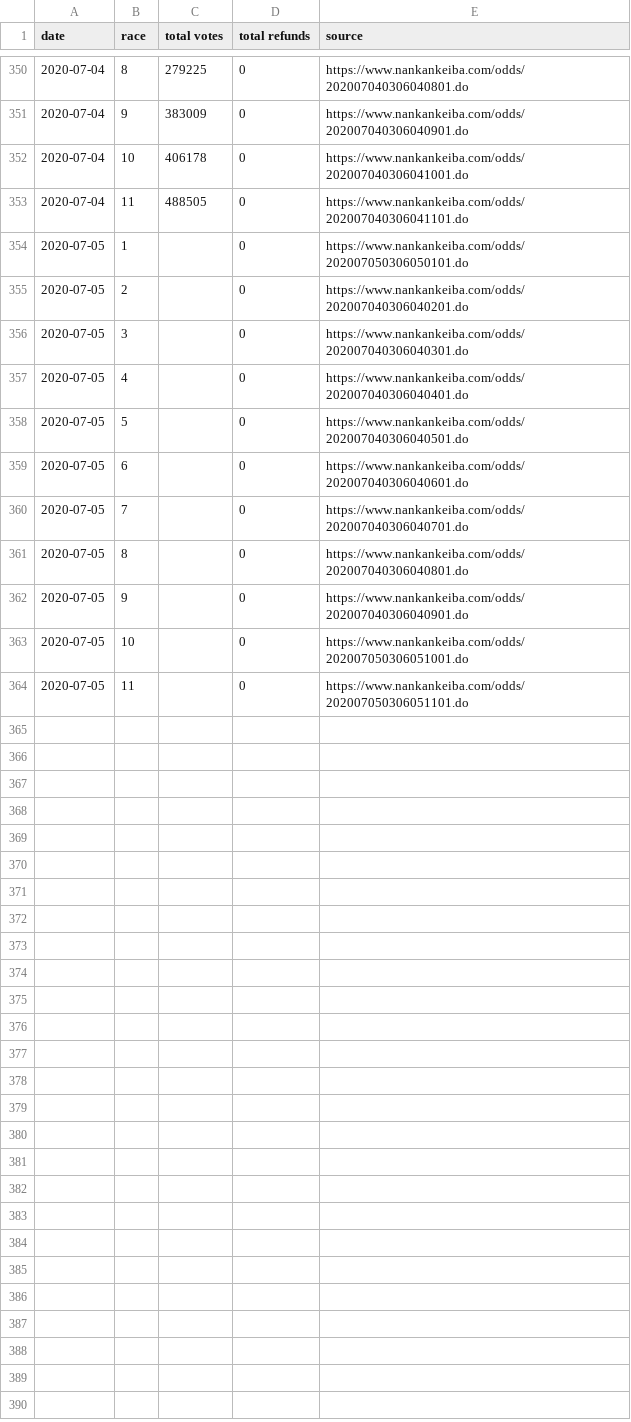
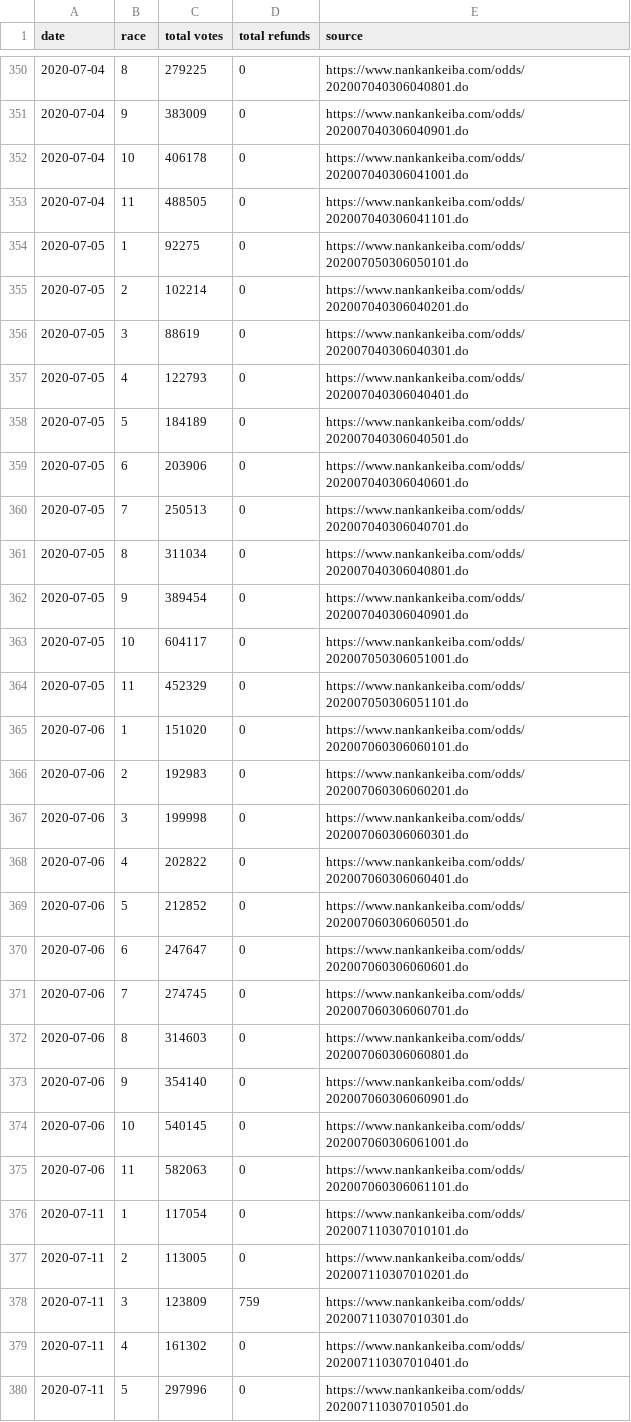
Before and after one commit to yuw/banei-votes, a CSV file: banei-votes-2020.csv, drawn as a sheet; only a part is shown, gaps mark what is left out; the diff covers the shown part only.

```diff
--- a/banei-votes-2020.csv
+++ b/banei-votes-2020.csv
@@ -353,12 +353,28 @@
 2020-07-04,11,488505,0,"https://www.nankankeiba.com/odds/202007040306041101.do"
-2020-07-05,1,,0,"https://www.nankankeiba.com/odds/202007050306050101.do"
-2020-07-05,2,,0,"https://www.nankankeiba.com/odds/202007040306040201.do"
-2020-07-05,3,,0,"https://www.nankankeiba.com/odds/202007040306040301.do"
-2020-07-05,4,,0,"https://www.nankankeiba.com/odds/202007040306040401.do"
-2020-07-05,5,,0,"https://www.nankankeiba.com/odds/202007040306040501.do"
-2020-07-05,6,,0,"https://www.nankankeiba.com/odds/202007040306040601.do"
-2020-07-05,7,,0,"https://www.nankankeiba.com/odds/202007040306040701.do"
-2020-07-05,8,,0,"https://www.nankankeiba.com/odds/202007040306040801.do"
-2020-07-05,9,,0,"https://www.nankankeiba.com/odds/202007040306040901.do"
-2020-07-05,10,,0,"https://www.nankankeiba.com/odds/202007050306051001.do"
-2020-07-05,11,,0,"https://www.nankankeiba.com/odds/202007050306051101.do"
+2020-07-05,1,92275,0,"https://www.nankankeiba.com/odds/202007050306050101.do"
+2020-07-05,2,102214,0,"https://www.nankankeiba.com/odds/202007040306040201.do"
+2020-07-05,3,88619,0,"https://www.nankankeiba.com/odds/202007040306040301.do"
+2020-07-05,4,122793,0,"https://www.nankankeiba.com/odds/202007040306040401.do"
+2020-07-05,5,184189,0,"https://www.nankankeiba.com/odds/202007040306040501.do"
+2020-07-05,6,203906,0,"https://www.nankankeiba.com/odds/202007040306040601.do"
+2020-07-05,7,250513,0,"https://www.nankankeiba.com/odds/202007040306040701.do"
+2020-07-05,8,311034,0,"https://www.nankankeiba.com/odds/202007040306040801.do"
+2020-07-05,9,389454,0,"https://www.nankankeiba.com/odds/202007040306040901.do"
+2020-07-05,10,604117,0,"https://www.nankankeiba.com/odds/202007050306051001.do"
+2020-07-05,11,452329,0,"https://www.nankankeiba.com/odds/202007050306051101.do"
+2020-07-06,1,151020,0,"https://www.nankankeiba.com/odds/202007060306060101.do"
+2020-07-06,2,192983,0,"https://www.nankankeiba.com/odds/202007060306060201.do"
+2020-07-06,3,199998,0,"https://www.nankankeiba.com/odds/202007060306060301.do"
+2020-07-06,4,202822,0,"https://www.nankankeiba.com/odds/202007060306060401.do"
+2020-07-06,5,212852,0,"https://www.nankankeiba.com/odds/202007060306060501.do"
+2020-07-06,6,247647,0,"https://www.nankankeiba.com/odds/202007060306060601.do"
+2020-07-06,7,274745,0,"https://www.nankankeiba.com/odds/202007060306060701.do"
+2020-07-06,8,314603,0,"https://www.nankankeiba.com/odds/202007060306060801.do"
+2020-07-06,9,354140,0,"https://www.nankankeiba.com/odds/202007060306060901.do"
+2020-07-06,10,540145,0,"https://www.nankankeiba.com/odds/202007060306061001.do"
+2020-07-06,11,582063,0,"https://www.nankankeiba.com/odds/202007060306061101.do"
+2020-07-11,1,117054,0,"https://www.nankankeiba.com/odds/202007110307010101.do"
+2020-07-11,2,113005,0,"https://www.nankankeiba.com/odds/202007110307010201.do"
+2020-07-11,3,123809,759,"https://www.nankankeiba.com/odds/202007110307010301.do"
+2020-07-11,4,161302,0,"https://www.nankankeiba.com/odds/202007110307010401.do"
+2020-07-11,5,297996,0,"https://www.nankankeiba.com/odds/202007110307010501.do"
```
Also changed, not shown: 6 added rows elsewhere in this file, official-sales-2020.csv.
